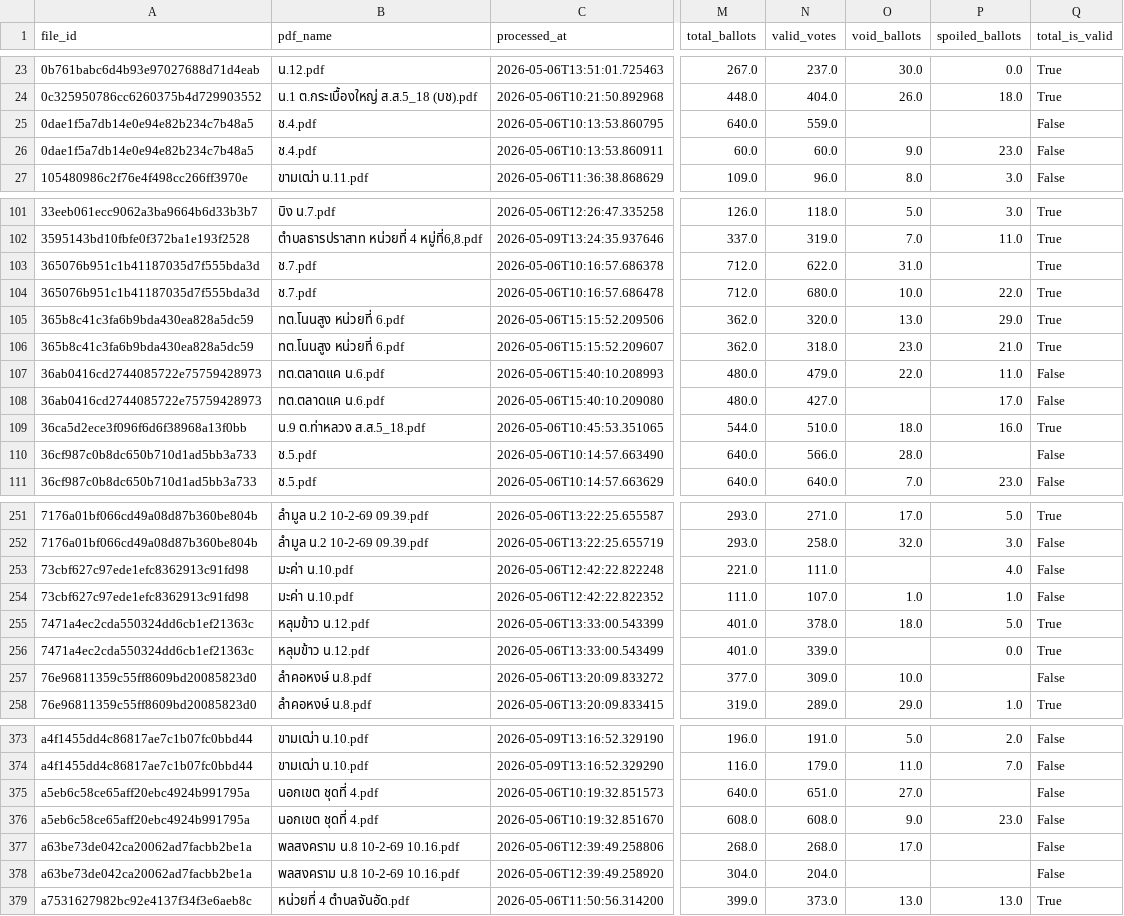
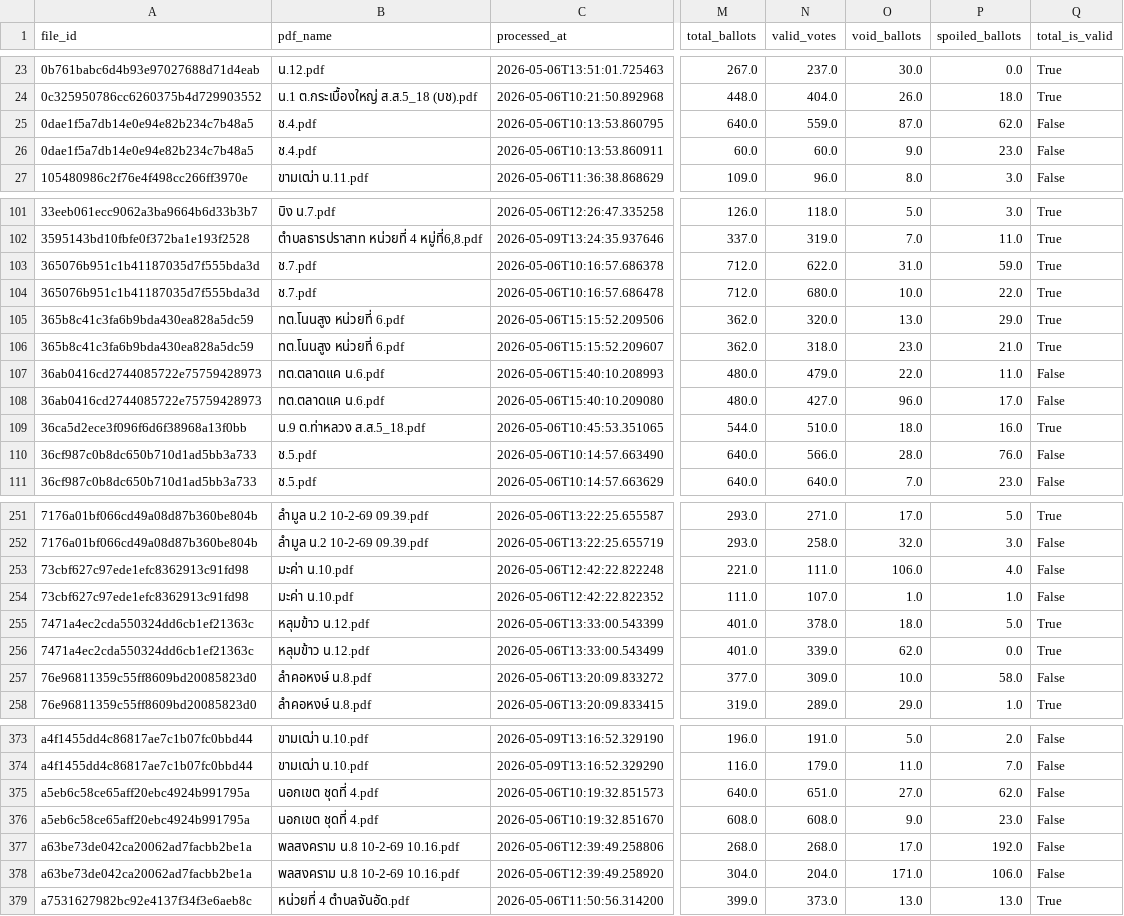
Before and after one commit to senella02/DSDE_final, a CSV file: reports/data_quality_report.csv, drawn as a sheet; only a part is shown, gaps mark what is left out; the diff covers the shown part only; the diff names each change by its address in the sheet, - before the commit and + after, or states it on an @@ line.

```diff
--- a/reports/data_quality_report.csv
+++ b/reports/data_quality_report.csv
-O25 (void_ballots): (empty)
+O25 (void_ballots): 87.0
-P25 (spoiled_ballots): (empty)
+P25 (spoiled_ballots): 62.0
-P103 (spoiled_ballots): (empty)
+P103 (spoiled_ballots): 59.0
-O108 (void_ballots): (empty)
+O108 (void_ballots): 96.0
-P110 (spoiled_ballots): (empty)
+P110 (spoiled_ballots): 76.0
-O253 (void_ballots): (empty)
+O253 (void_ballots): 106.0
-O256 (void_ballots): (empty)
+O256 (void_ballots): 62.0
-P257 (spoiled_ballots): (empty)
+P257 (spoiled_ballots): 58.0
-P375 (spoiled_ballots): (empty)
+P375 (spoiled_ballots): 62.0
-P377 (spoiled_ballots): (empty)
+P377 (spoiled_ballots): 192.0
-O378 (void_ballots): (empty)
+O378 (void_ballots): 171.0
-P378 (spoiled_ballots): (empty)
+P378 (spoiled_ballots): 106.0
```
Also changed, not shown: 33 edited cells elsewhere in this file, reports/accuracy_report.csv, reports/anomaly_flags.csv, 4 other files.
